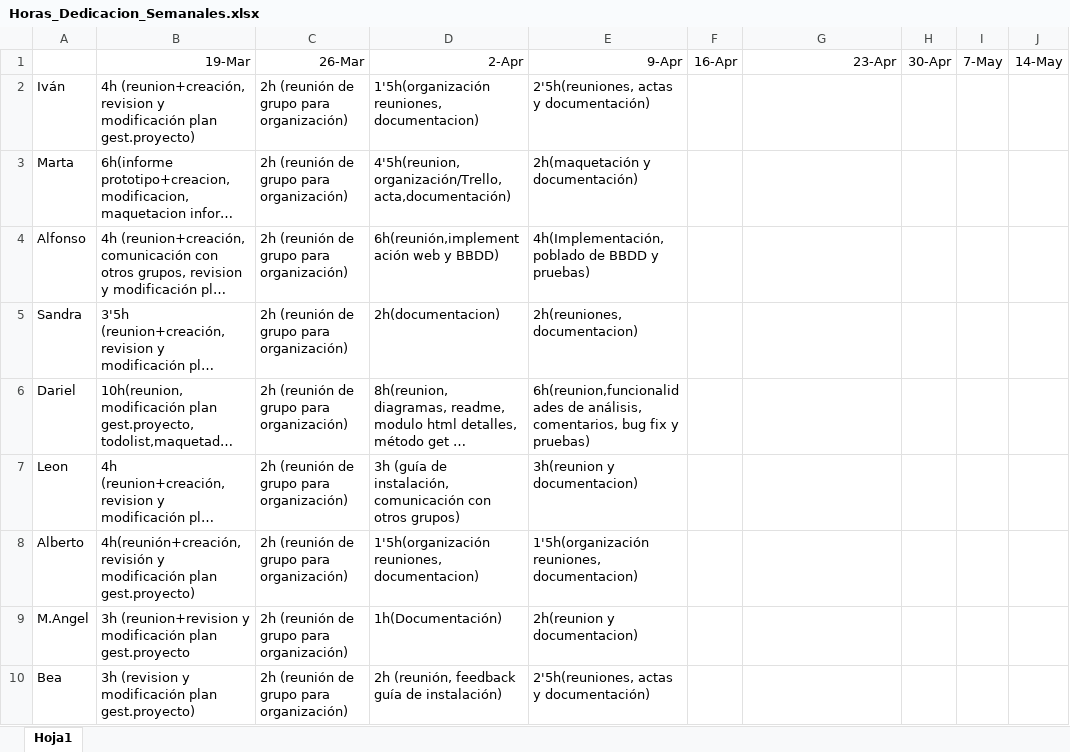
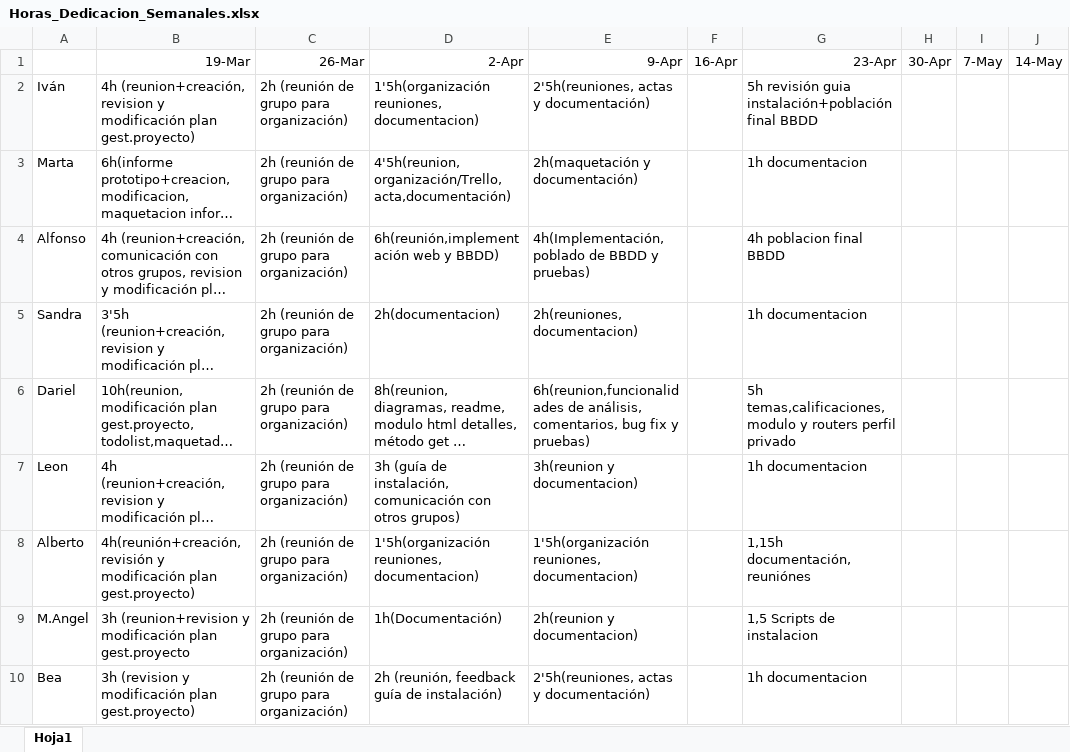
Before and after one commit to UNIZAR-30226-2017-05/Carol, an Excel workbook: Control de Horas/semanales/Horas_Dedicacion_Semanales.xlsx, sheet Hoja1, drawn as a sheet; only a part is shown; long unchanged cells end in …; values as stored, in another font and other column widths than the file's, no borders; the diff names each change by its address in the sheet, - before the commit and + after, or states it on an @@ line.

Commit message:
Add files via upload

```diff
--- a/Control de Horas/semanales/Horas_Dedicacion_Semanales.xlsx (sheet Hoja1)
+++ b/Control de Horas/semanales/Horas_Dedicacion_Semanales.xlsx (sheet Hoja1)
-G2: (empty)
+G2: 5h revisión guia instalación+población final BBDD
-G3: (empty)
+G3: 1h documentacion
-G4: (empty)
+G4: 4h poblacion final BBDD
-G5: (empty)
+G5: 1h documentacion
-G6: (empty)
+G6: 5h temas,calificaciones, modulo y routers perfil privado
-G7: (empty)
+G7: 1h documentacion
-G8: (empty)
+G8: 1,15h documentación,reuniónes
-G9: (empty)
+G9: 1,5 Scripts de instalacion
-G10: (empty)
+G10: 1h documentacion
```
